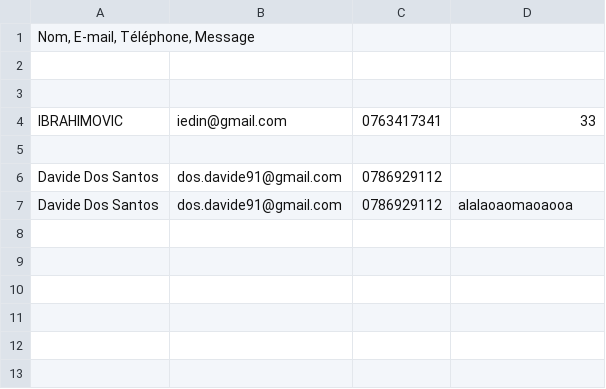
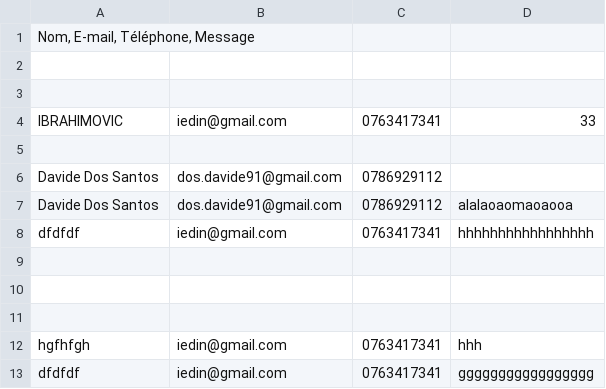
Before and after one commit to Realise-Formation-Digital/21.06-Bootstrap-Travel-Agency, a CSV file: www/messages.csv, drawn as a sheet.

```diff
--- a/www/messages.csv
+++ b/www/messages.csv
@@ -7 +7,7 @@ Davide Dos Santos; dos.davide91@gmail.com; 0786929112;
 Davide Dos Santos; dos.davide91@gmail.com; 0786929112; alalaoaomaoaooa
+dfdfdf; iedin@gmail.com; 0763417341; hhhhhhhhhhhhhhhhh
+; ; ;
+; ; ;
+; ; ;
+hgfhfgh; iedin@gmail.com; 0763417341; hhh
+dfdfdf; iedin@gmail.com; 0763417341; ggggggggggggggggg
```
Also changed, not shown: 2 other files.
